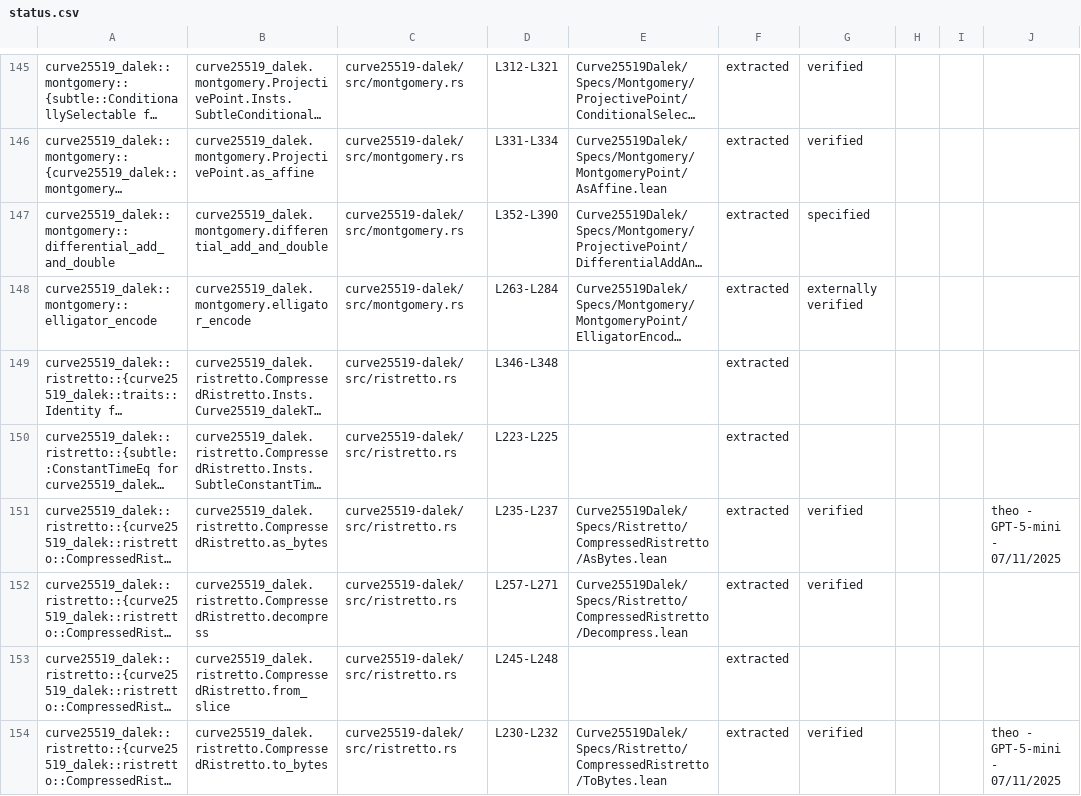
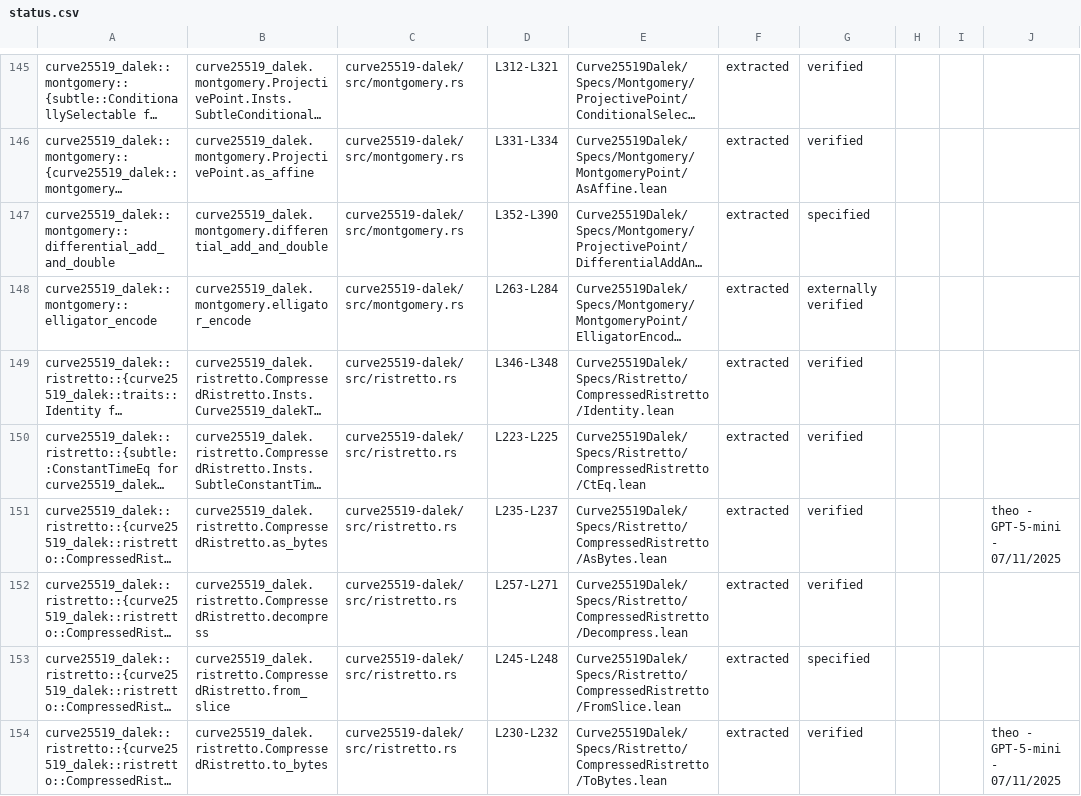
Before and after one commit to Beneficial-AI-Foundation/curve25519-dalek-lean-verify, a CSV file: status.csv, drawn as a sheet; only a part is shown, gaps mark what is left out; long unchanged cells end in …; the diff covers the shown part only; the diff names each change by its address in the sheet, - before the commit and + after, or states it on an @@ line.

```diff
--- a/status.csv
+++ b/status.csv
-E149: (empty)
+E149: Curve25519Dalek/Specs/Ristretto/CompressedRistretto/Identity.lean
-G149:G150: (empty)
+G149:G150: verified
-E150: (empty)
+E150: Curve25519Dalek/Specs/Ristretto/CompressedRistretto/CtEq.lean
-E153: (empty)
+E153: Curve25519Dalek/Specs/Ristretto/CompressedRistretto/FromSlice.lean
-G153: (empty)
+G153: specified
```
Also changed, not shown: 14 edited cells elsewhere in this file, 12 other files.
